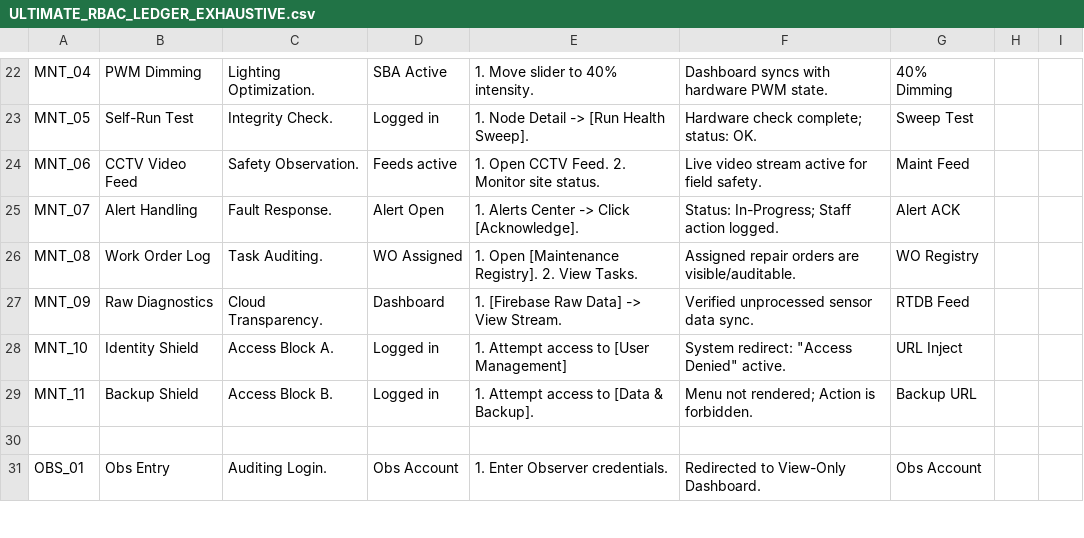
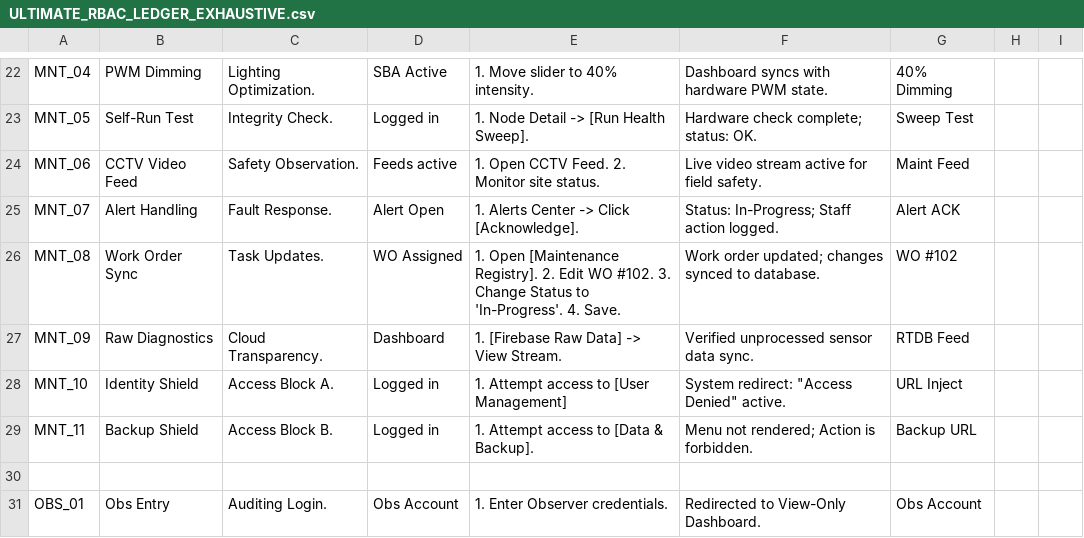
Before and after one commit to Artlein/ShineGuard, a CSV file: FINAL_DOCS/ULTIMATE_RBAC_LEDGER_EXHAUSTIVE.csv, drawn as a sheet; only a part is shown, gaps mark what is left out.

Commit message:
RBAC: Grant MNT role authority to update WOs and acknowledge alerts; Sync manuals

```diff
--- a/FINAL_DOCS/ULTIMATE_RBAC_LEDGER_EXHAUSTIVE.csv
+++ b/FINAL_DOCS/ULTIMATE_RBAC_LEDGER_EXHAUSTIVE.csv
@@ -25,3 +25,3 @@ MNT_06,CCTV Video Feed,Safety Observation.,Feeds active,1. Open CCTV Feed. 2. Mo
 MNT_07,Alert Handling,Fault Response.,Alert Open,1. Alerts Center -> Click [Acknowledge].,Status: In-Progress; Staff action logged.,Alert ACK,,
-MNT_08,Work Order Log,Task Auditing.,WO Assigned,1. Open [Maintenance Registry]. 2. View Tasks.,Assigned repair orders are visible/auditable.,WO Registry,,
+MNT_08,Work Order Sync,Task Updates.,WO Assigned,"1. Open [Maintenance Registry]. 2. Edit WO #102. 3. Change Status to 'In-Progress'. 4. Save.",Work order updated; changes synced to database.,WO #102,,
 MNT_09,Raw Diagnostics,Cloud Transparency.,Dashboard,1. [Firebase Raw Data] -> View Stream.,Verified unprocessed sensor data sync.,RTDB Feed,,
```
Also changed, not shown: 2 other files.
